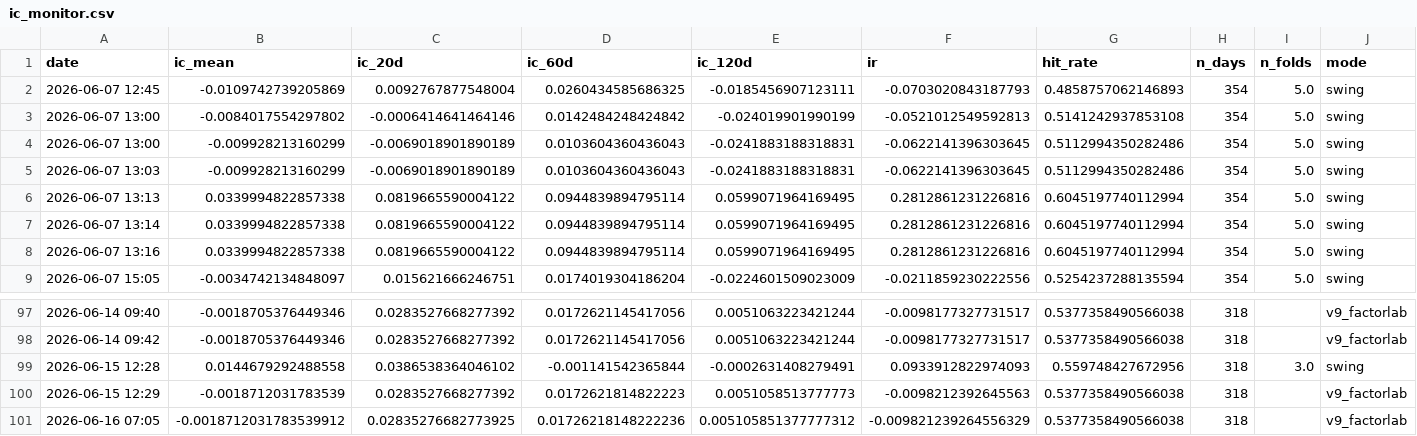
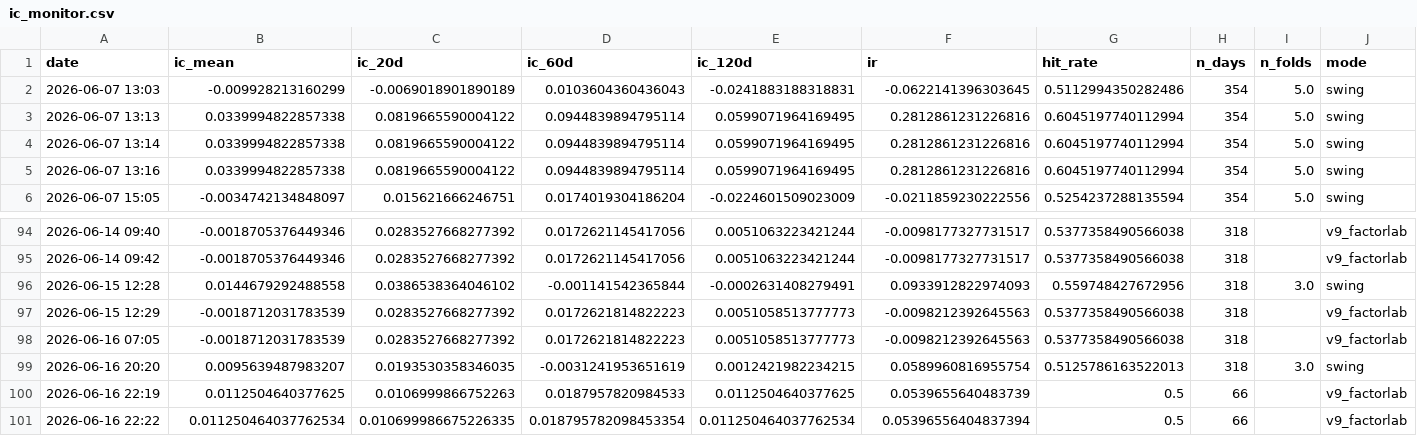
Before and after one commit to adehoyoramirez-star/portfolio-navigator, a CSV file: Heatmap Regression/ic_monitor.csv, drawn as a sheet; only a part is shown, gaps mark what is left out; removed rows and columns are numbered as before the commit, all else as after; rows hold the shown columns only; the diff names each change by its address in the sheet, - before the commit and + after, or states it on an @@ line.

```diff
--- a/Heatmap Regression/ic_monitor.csv
+++ b/Heatmap Regression/ic_monitor.csv
-row 2: 2026-06-07 12:45 | -0.0109742739205869 | 0.0092767877548004 | 0.0260434585686325 | -0.0185456907123111 | -0.0703020843187793 | 0.4858757062146893 | 354 | 5.0 | swing
-row 3: 2026-06-07 13:00 | -0.0084017554297802 | -0.0006414641464146 | 0.0142484248424842 | -0.024019901990199 | -0.0521012549592813 | 0.5141242937853108 | 354 | 5.0 | swing
-row 4: 2026-06-07 13:00 | -0.009928213160299 | -0.0069018901890189 | 0.0103604360436043 | -0.0241883188318831 | -0.0622141396303645 | 0.5112994350282486 | 354 | 5.0 | swing
-B98 (ic_mean): -0.0018712031783539912
+B98 (ic_mean): -0.0018712031783539
-C98 (ic_20d): 0.02835276682773925
+C98 (ic_20d): 0.0283527668277392
-D98 (ic_60d): 0.01726218148222236
+D98 (ic_60d): 0.0172621814822223
-E98 (ic_120d): 0.005105851377777312
+E98 (ic_120d): 0.0051058513777773
-F98 (ir): -0.009821239264556329
+F98 (ir): -0.0098212392645563
+row 99: 2026-06-16 20:20 | 0.0095639487983207 | 0.0193530358346035 | -0.0031241953651619 | 0.0012421982234215 | 0.0589960816955754 | 0.5125786163522013 | 318 | 3.0 | swing
+row 100: 2026-06-16 22:19 | 0.0112504640377625 | 0.0106999866752263 | 0.0187957820984533 | 0.0112504640377625 | 0.0539655640483739 | 0.5 | 66 |  | v9_factorlab
+row 101: 2026-06-16 22:22 | 0.011250464037762534 | 0.010699986675226335 | 0.018795782098453354 | 0.011250464037762534 | 0.05396556404837394 | 0.5 | 66 |  | v9_factorlab
```
Also changed, not shown: Heatmap Regression/correlations.csv, Heatmap Regression/factor_ic_report.csv, 26 other files.
